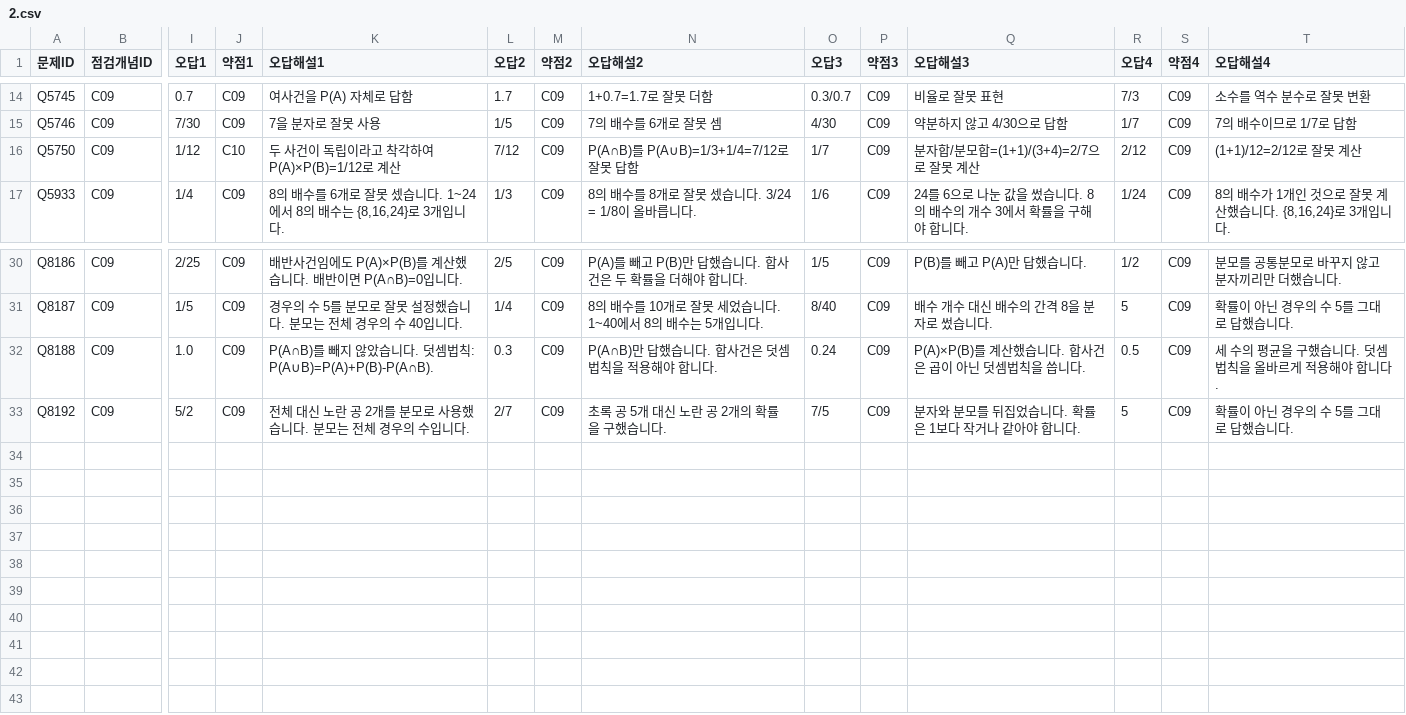
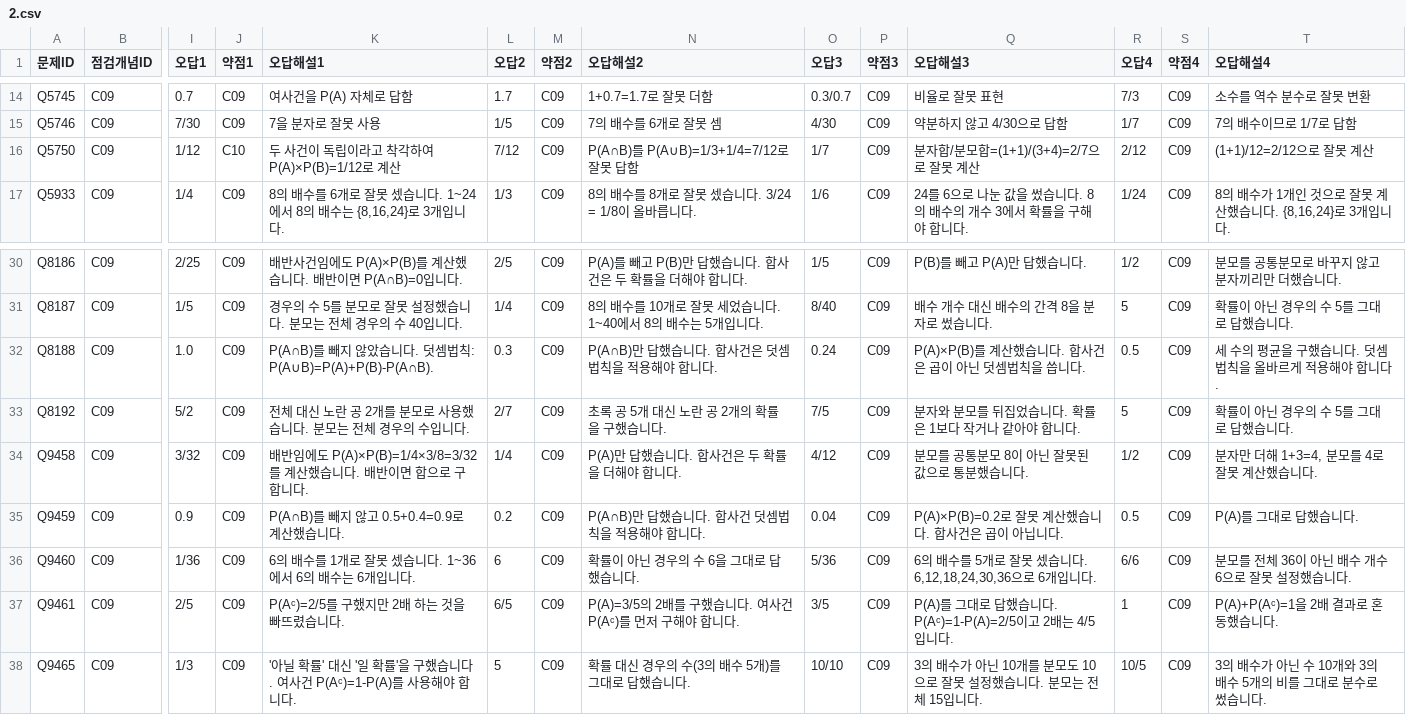
Before and after one commit to wataryu00-boop/math-diagnostic, a CSV file: problems/C09/2.csv, drawn as a sheet; only a part is shown, gaps mark what is left out; rows hold the shown columns only; the diff names each change by its address in the sheet, - before the commit and + after, or states it on an @@ line.

```diff
--- a/problems/C09/2.csv
+++ b/problems/C09/2.csv
-T16 (오답해설4): (1+1)/12=2/12로 잘못 계산
+T16 (오답해설4): (1+1)/12=2/12으로 잘못 계산
+row 34: Q9458 | C09 | 3/32 | C09 | 배반임에도 P(A)×P(B)=1/4×3/8=3/32를 계산했습니다. 배반이면 합으로 구합니다. | 1/4 | C09 | P(A)만 답했습니다. 합사건은 두 확률을 더해야 합니다. | 4/12 | C09 | 분모를 공통분모 8이 아닌 잘못된 값으로 통분했습니다. | 1/2 | C09 | 분자만 더해 1+3=4, 분모를 4로 잘못 계산했습니다.
+row 35: Q9459 | C09 | 0.9 | C09 | P(A∩B)를 빼지 않고 0.5+0.4=0.9로 계산했습니다. | 0.2 | C09 | P(A∩B)만 답했습니다. 합사건 덧셈법칙을 적용해야 합니다. | 0.04 | C09 | P(A)×P(B)=0.2로 잘못 계산했습니다. 합사건은 곱이 아닙니다. | 0.5 | C09 | P(A)를 그대로 답했습니다.
+row 36: Q9460 | C09 | 1/36 | C09 | 6의 배수를 1개로 잘못 셌습니다. 1~36에서 6의 배수는 6개입니다. | 6 | C09 | 확률이 아닌 경우의 수 6을 그대로 답했습니다. | 5/36 | C09 | 6의 배수를 5개로 잘못 셌습니다. 6,12,18,24,30,36으로 6개입니다. | 6/6 | C09 | 분모를 전체 36이 아닌 배수 개수 6으로 잘못 설정했습니다.
+row 37: Q9461 | C09 | 2/5 | C09 | P(Aᶜ)=2/5를 구했지만 2배 하는 것을 빠뜨렸습니다. | 6/5 | C09 | P(A)=3/5의 2배를 구했습니다. 여사건 P(Aᶜ)를 먼저 구해야 합니다. | 3/5 | C09 | P(A)를 그대로 답했습니다. P(Aᶜ)=1-P(A)=2/5이고 2배는 4/5입니다. | 1 | C09 | P(A)+P(Aᶜ)=1을 2배 결과로 혼동했습니다.
+row 38: Q9465 | C09 | 1/3 | C09 | '아닐 확률' 대신 '일 확률'을 구했습니다. 여사건 P(Aᶜ)=1-P(A)를 사용해야 합니다. | 5 | C09 | 확률 대신 경우의 수(3의 배수 5개)를 그대로 답했습니다. | 10/10 | C09 | 3의 배수가 아닌 10개를 분모도 10으로 잘못 설정했습니다. 분모는 전체 15입니다. | 10/5 | C09 | 3의 배수가 아닌 수 10개와 3의 배수 5개의 비를 그대로 분수로 썼습니다.
```
Also changed, not shown: problems/C09/1.csv.
